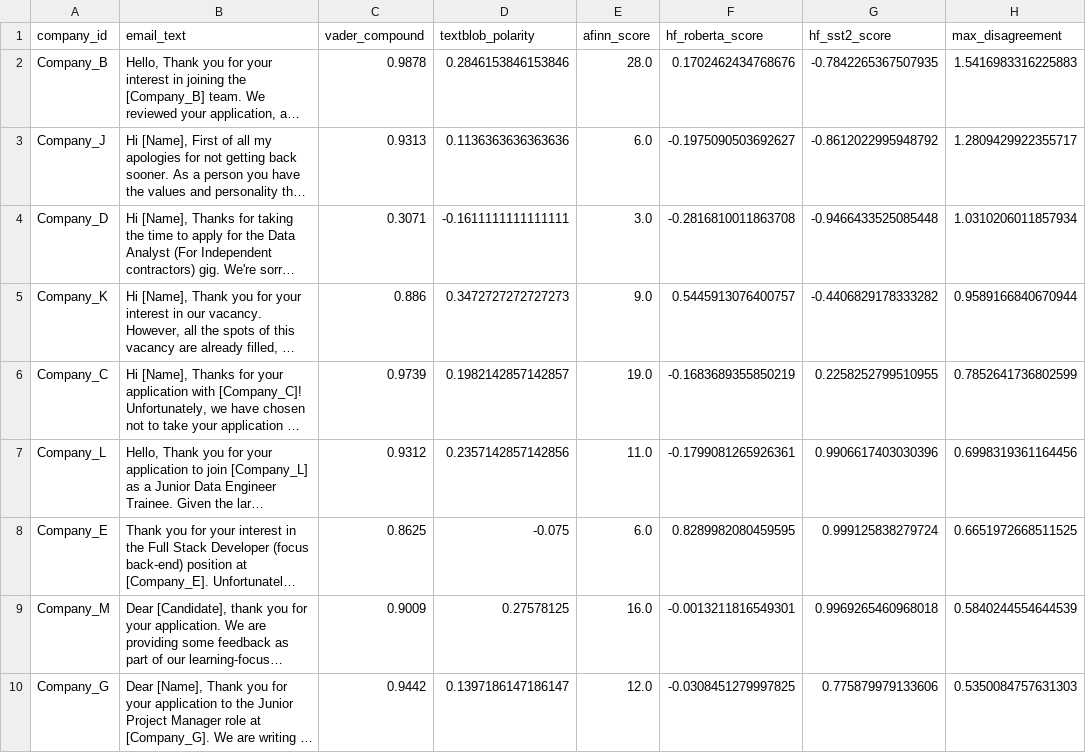
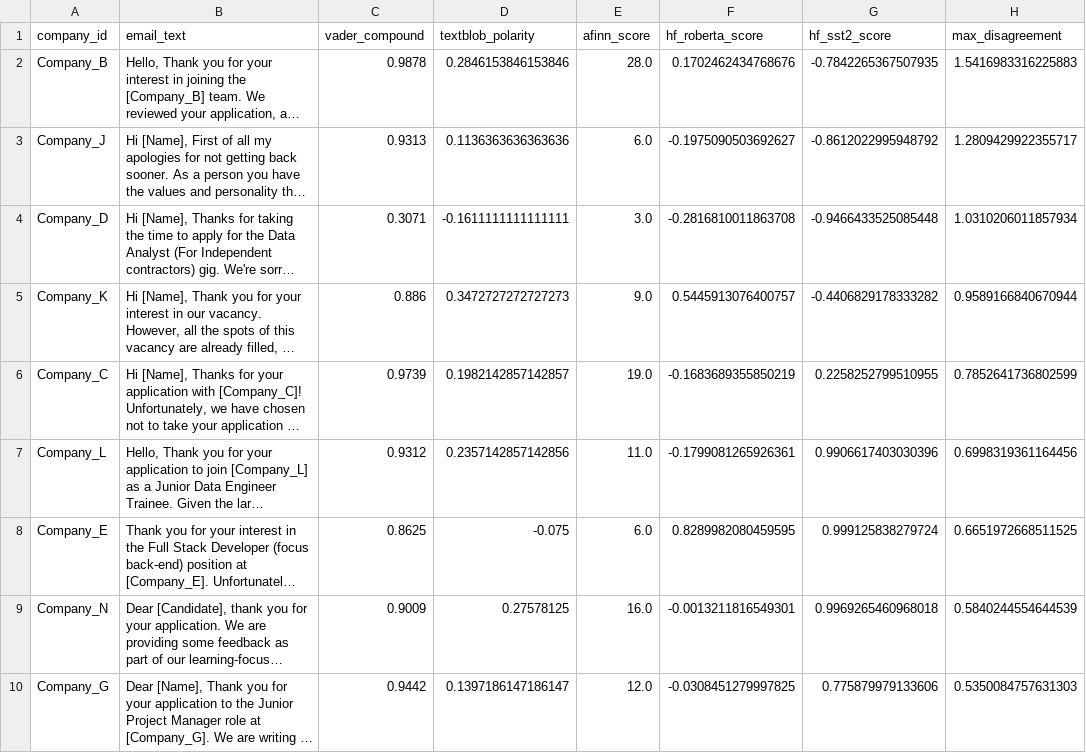
Before and after one commit to jgchoti/job_rejection_analysis, a CSV file: data/sentiment_disagreement_highlights.csv, drawn as a sheet; only a part is shown; long unchanged cells end in …; the diff covers the shown part only; the diff names each change by its address in the sheet, - before the commit and + after, or states it on an @@ line.

```diff
--- a/data/sentiment_disagreement_highlights.csv
+++ b/data/sentiment_disagreement_highlights.csv
-A9 (company_id): Company_M
+A9 (company_id): Company_N
```
Also changed, not shown: 1 added row elsewhere in this file, data/afinn_results.csv, data/rejection_analysis.csv, 48 other files.
